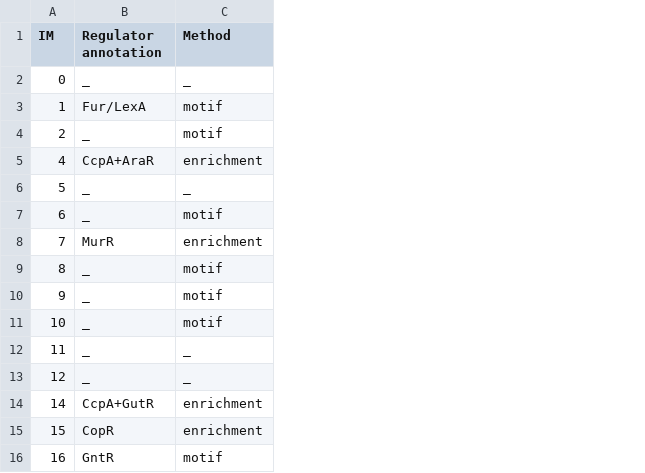
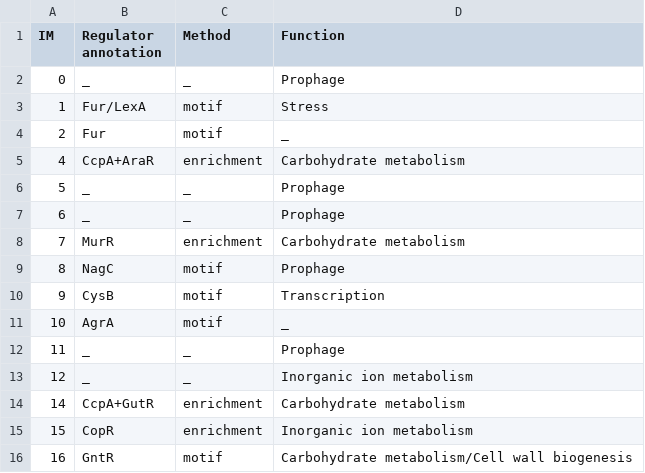
Before and after one commit to SizheQiu/LPiModulons, a CSV file: data/IMdata/IM_annotation.csv, drawn as a sheet; only a part is shown; the diff covers the shown part only; the diff names each change by its address in the sheet, - before the commit and + after, or states it on an @@ line.

```diff
--- a/data/IMdata/IM_annotation.csv
+++ b/data/IMdata/IM_annotation.csv
+column D (Function), rows 2-16: Prophage | Stress | _ | Carbohydrate metabolism | Prophage | Prophage | Carbohydrate metabolism | Prophage | Transcription | _ | Prophage | Inorganic ion metabolism | Carbohydrate metabolism | Inorganic ion metabolism | Carbohydrate metabolism/Cell wall biogenesis
-B4 (Regulator annotation): _
+B4 (Regulator annotation): Fur
-C7 (Method): motif
+C7 (Method): _
-B9 (Regulator annotation): _
+B9 (Regulator annotation): NagC
-B10 (Regulator annotation): _
+B10 (Regulator annotation): CysB
-B11 (Regulator annotation): _
+B11 (Regulator annotation): AgrA
```
Also changed, not shown: 11 edited cells elsewhere in this file, 5 other files.
